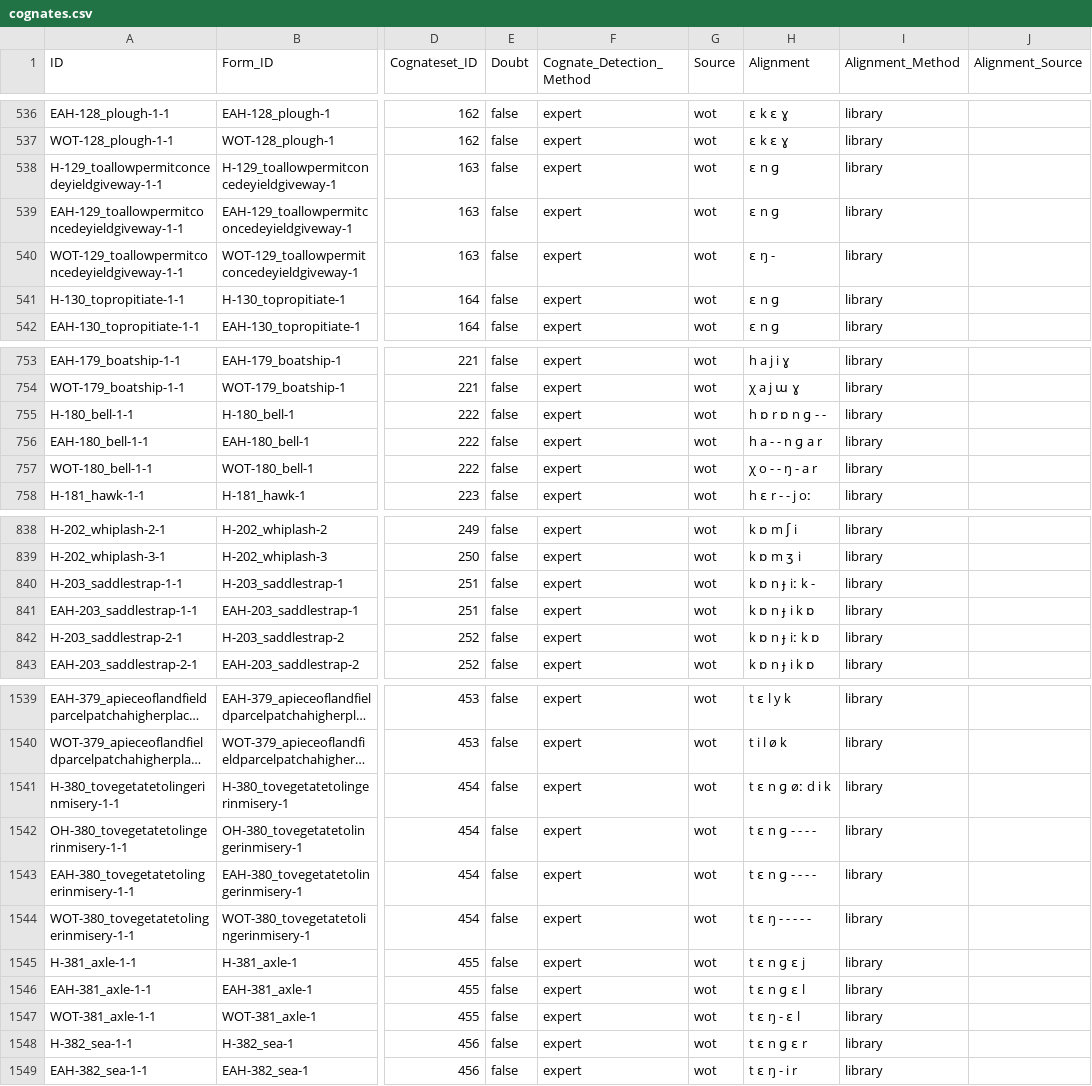
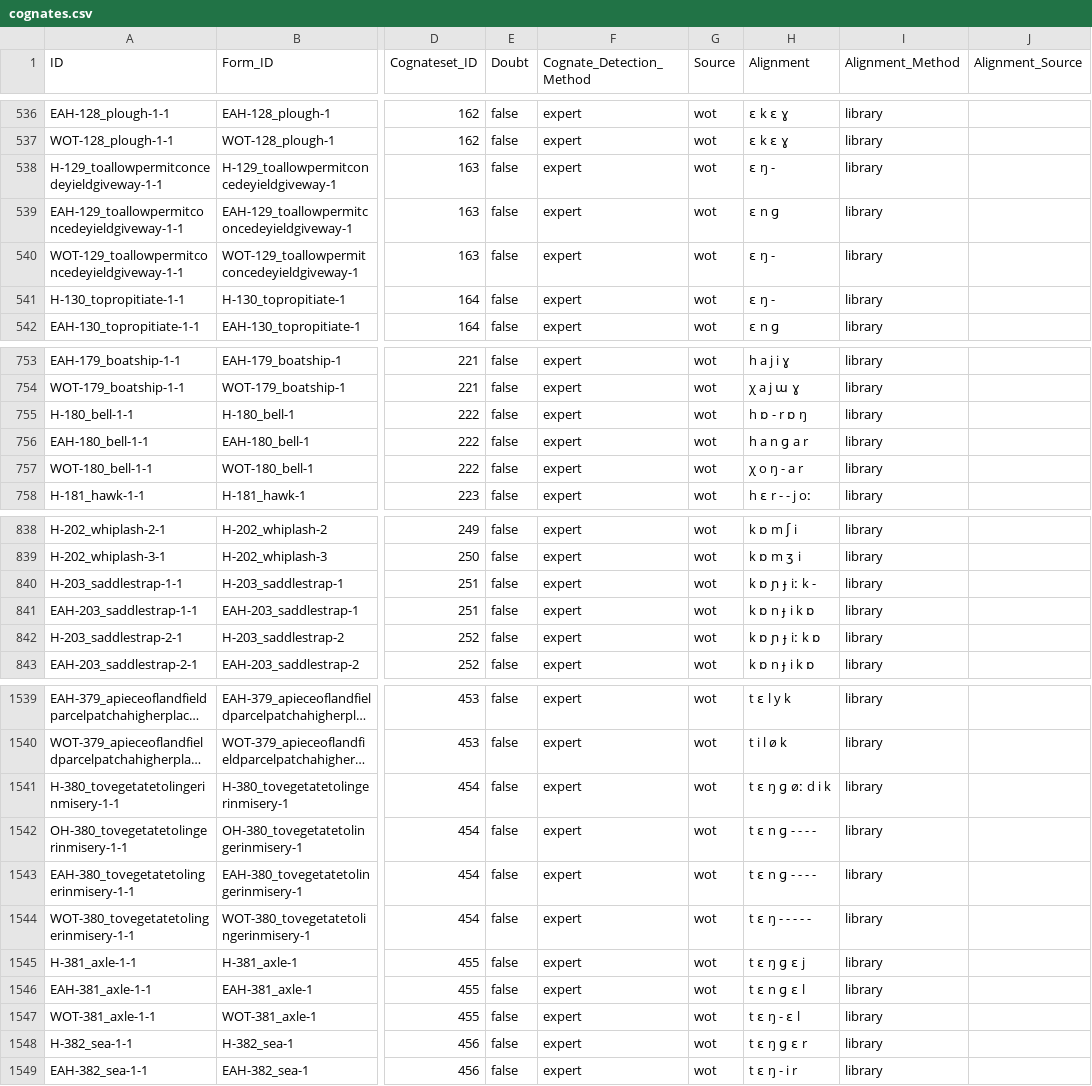
Before and after one commit to LoanpyDataHub/ronataswestoldturkic, a CSV file: cldf/cognates.csv, drawn as a sheet; only a part is shown, gaps mark what is left out; long unchanged cells end in …; the diff covers the shown part only; the diff names each change by its address in the sheet, - before the commit and + after, or states it on an @@ line.

```diff
--- a/cldf/cognates.csv
+++ b/cldf/cognates.csv
-H538 (Alignment): ɛ n ɡ
+H538 (Alignment): ɛ ŋ -
-H541 (Alignment): ɛ n ɡ
+H541 (Alignment): ɛ ŋ -
-H755 (Alignment): h ɒ r ɒ n ɡ - -
+H755 (Alignment): h ɒ - r ɒ ŋ
-H756 (Alignment): h a - - n ɡ a r
+H756 (Alignment): h a n ɡ a r
-H757 (Alignment): χ o - - ŋ - a r
+H757 (Alignment): χ o ŋ - a r
-H840 (Alignment): k ɒ n ɟ iː k -
+H840 (Alignment): k ɒ ɲ ɟ iː k -
-H842 (Alignment): k ɒ n ɟ iː k ɒ
+H842 (Alignment): k ɒ ɲ ɟ iː k ɒ
-H1541 (Alignment): t ɛ n ɡ øː d i k
+H1541 (Alignment): t ɛ ŋ ɡ øː d i k
-H1545 (Alignment): t ɛ n ɡ ɛ j
+H1545 (Alignment): t ɛ ŋ ɡ ɛ j
-H1548 (Alignment): t ɛ n ɡ ɛ r
+H1548 (Alignment): t ɛ ŋ ɡ ɛ r
```
Also changed, not shown: 6 edited cells elsewhere in this file, edictor/WOT2EAHedicted.tsv, etc/orthography/H.tsv, 31 other files.
